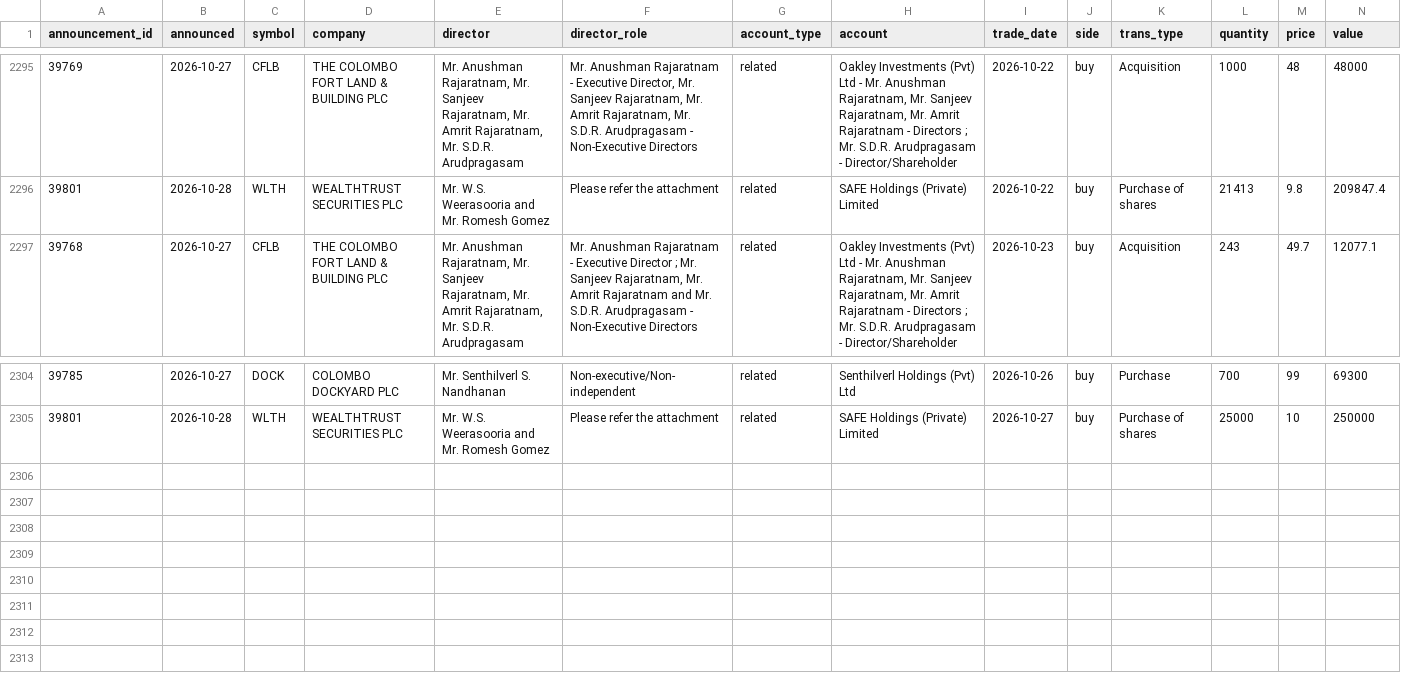
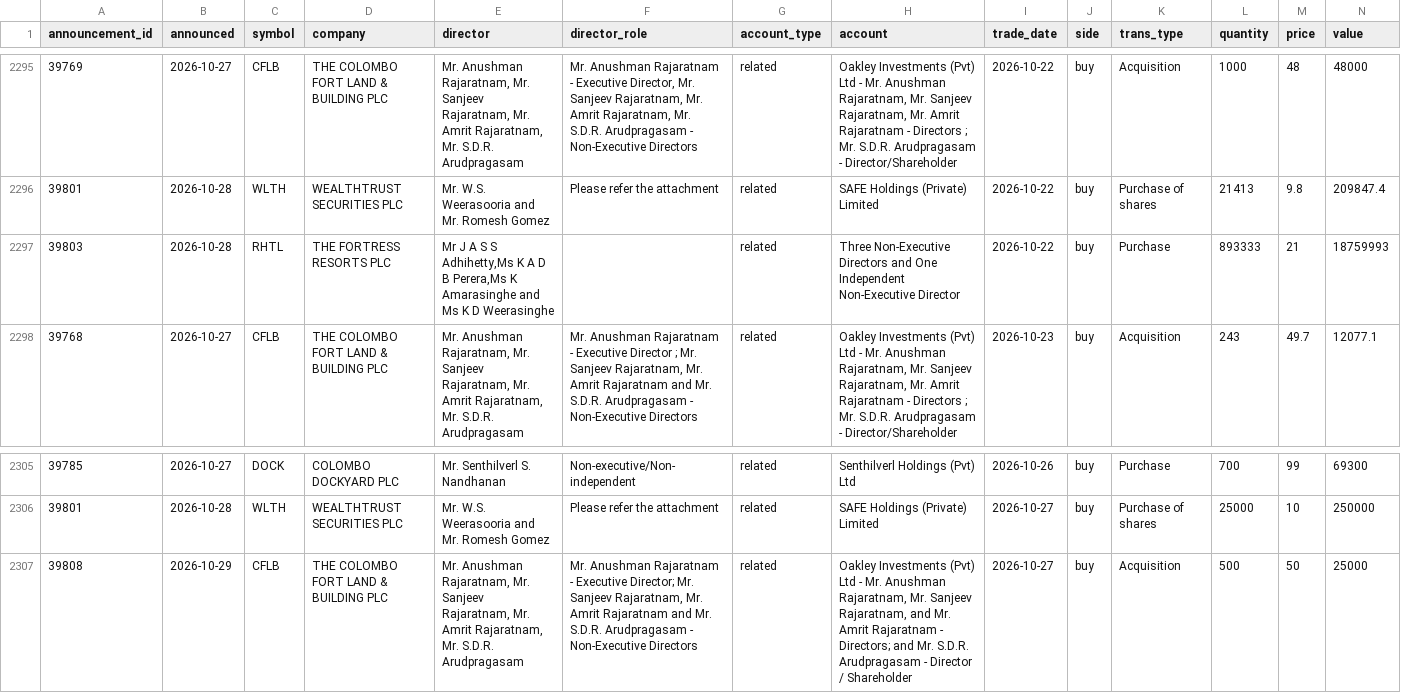
Before and after one commit to MinimumLizard/CSE, a CSV file: data/dealings/dealings.csv, drawn as a sheet; only a part is shown, gaps mark what is left out; rows hold the shown columns only; the diff names each change by its address in the sheet, - before the commit and + after, or states it on an @@ line.

```diff
--- a/data/dealings/dealings.csv
+++ b/data/dealings/dealings.csv
+row 2297: 39803 | 2026-10-28 | RHTL | THE FORTRESS RESORTS PLC | Mr J A S S Adhihetty,Ms K A D B Perera,Ms K Amarasinghe and Ms K D Weerasinghe |  | related | Three Non-Executive Directors and One Independent Non-Executive Director | 2026-10-22 | buy | Purchase | 893333 | 21 | 18759993
+row 2307: 39808 | 2026-10-29 | CFLB | THE COLOMBO FORT LAND & BUILDING PLC | Mr. Anushman Rajaratnam, Mr. Sanjeev Rajaratnam, Mr. Amrit Rajaratnam, Mr. S.D.R. Arudpragasam | Mr. Anushman Rajaratnam - Executive Director; Mr. Sanjeev Rajaratnam, Mr. Amrit Rajaratnam and Mr. S.D.R. Arudpragasam - Non-Executive Directors | related | Oakley Investments (Pvt) Ltd - Mr. Anushman Rajaratnam, Mr. Sanjeev Rajaratnam, and Mr. Amrit Rajaratnam - Directors; and Mr. S.D.R. Arudpragasam - Director / Shareholder | 2026-10-27 | buy | Acquisition | 500 | 50 | 25000
```
Also changed, not shown: data/fundamentals/latest.csv, data/history/corporate_actions.csv, 5 other files.
